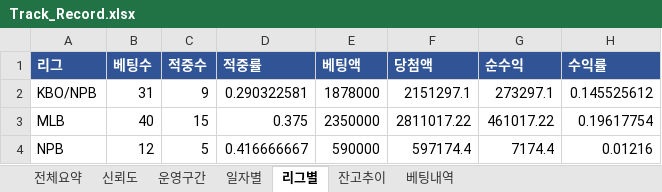
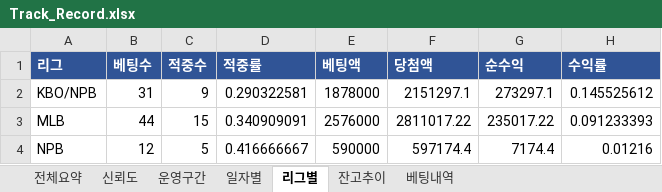
Before and after one commit to rushsis2203-commits/toto-analyzer-track-record, an Excel workbook: data/Track_Record.xlsx, sheet 리그별, drawn as a sheet; values as stored, in another font and other column widths than the file's, no borders; the diff names each change by its address in the sheet, - before the commit and + after, or states it on an @@ line.

```diff
--- a/data/Track_Record.xlsx (sheet 리그별)
+++ b/data/Track_Record.xlsx (sheet 리그별)
-B3 (베팅수): 40
+B3 (베팅수): 44
-D3 (적중률): 0.375
+D3 (적중률): 0.340909091
-E3 (베팅액): 2350000
+E3 (베팅액): 2576000
-G3 (순수익): 461017.22
+G3 (순수익): 235017.22
-H3 (수익률): 0.19617754
+H3 (수익률): 0.091233393
```
Also changed, not shown: sheet 베팅내역, sheet 일자별, sheet 잔고추이, sheet 전체요약, sheet 신뢰도, data/Pick_Calibration.xlsx.
